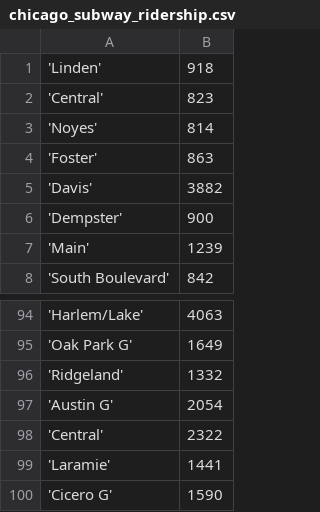
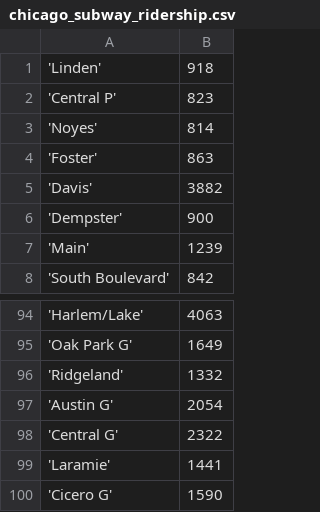
Before and after one commit to kingledion/stat672, a CSV file: subway/chicago_subway_ridership.csv, drawn as a sheet; only a part is shown, gaps mark what is left out.

```diff
--- a/subway/chicago_subway_ridership.csv
+++ b/subway/chicago_subway_ridership.csv
@@ -1,3 +1,3 @@
 'Linden';918
-'Central';823
+'Central P';823
 'Noyes';814
@@ -97,3 +97,3 @@
 'Austin G';2054
-'Central';2322
+'Central G';2322
 'Laramie';1441
```
Also changed, not shown: subway/boston_stations.csv, subway/chicago_network.csv, 4 other files.
